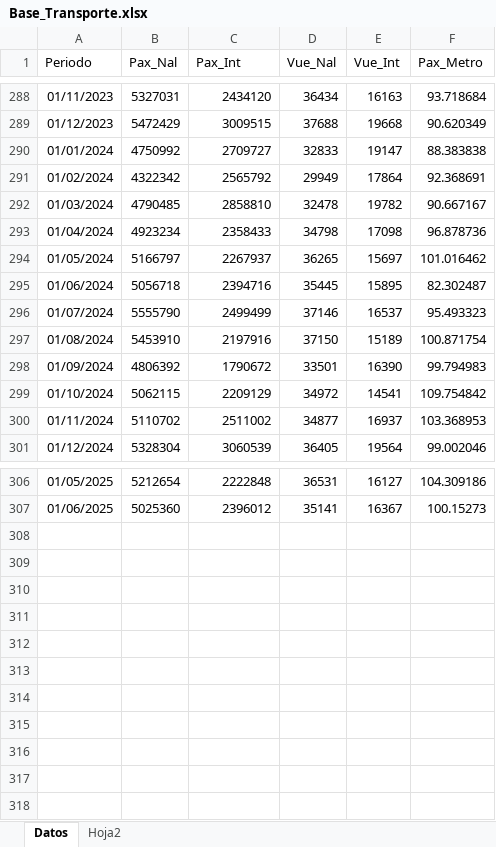
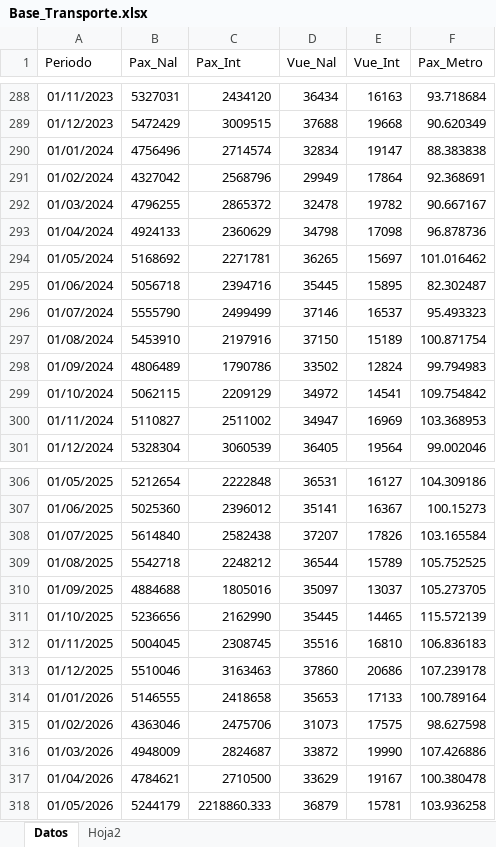
Before and after one commit to benjov/Econometria-II-2026-Tec, an Excel workbook: data/Base_Transporte.xlsx, sheet Datos, drawn as a sheet; only a part is shown, gaps mark what is left out; values as stored, in another font and other column widths than the file's, no borders; the diff names each change by its address in the sheet, - before the commit and + after, or states it on an @@ line.

```diff
--- a/data/Base_Transporte.xlsx (sheet Datos)
+++ b/data/Base_Transporte.xlsx (sheet Datos)
-B290 (Pax_Nal): 4750992
+B290 (Pax_Nal): 4756496
-C290 (Pax_Int): 2709727
+C290 (Pax_Int): 2714574
-D290 (Vue_Nal): 32833
+D290 (Vue_Nal): 32834
-B291 (Pax_Nal): 4322342
+B291 (Pax_Nal): 4327042
-C291 (Pax_Int): 2565792
+C291 (Pax_Int): 2568796
-B292 (Pax_Nal): 4790485
+B292 (Pax_Nal): 4796255
-C292 (Pax_Int): 2858810
+C292 (Pax_Int): 2865372
-B293 (Pax_Nal): 4923234
+B293 (Pax_Nal): 4924133
-C293 (Pax_Int): 2358433
+C293 (Pax_Int): 2360629
-B294 (Pax_Nal): 5166797
+B294 (Pax_Nal): 5168692
-C294 (Pax_Int): 2267937
+C294 (Pax_Int): 2271781
-B298 (Pax_Nal): 4806392
+B298 (Pax_Nal): 4806489
-C298 (Pax_Int): 1790672
+C298 (Pax_Int): 1790786
-D298 (Vue_Nal): 33501
+D298 (Vue_Nal): 33502
-E298 (Vue_Int): 16390
+E298 (Vue_Int): 12824
-B300 (Pax_Nal): 5110702
+B300 (Pax_Nal): 5110827
-D300 (Vue_Nal): 34877
+D300 (Vue_Nal): 34947
-E300 (Vue_Int): 16937
+E300 (Vue_Int): 16969
+row 308: 01/07/2025 | 5614840 | 2582438 | 37207 | 17826 | 103.165584
+row 309: 01/08/2025 | 5542718 | 2248212 | 36544 | 15789 | 105.752525
+row 310: 01/09/2025 | 4884688 | 1805016 | 35097 | 13037 | 105.273705
+row 311: 01/10/2025 | 5236656 | 2162990 | 35445 | 14465 | 115.572139
+row 312: 01/11/2025 | 5004045 | 2308745 | 35516 | 16810 | 106.836183
+row 313: 01/12/2025 | 5510046 | 3163463 | 37860 | 20686 | 107.239178
+row 314: 01/01/2026 | 5146555 | 2418658 | 35653 | 17133 | 100.789164
+row 315: 01/02/2026 | 4363046 | 2475706 | 31073 | 17575 | 98.627598
+row 316: 01/03/2026 | 4948009 | 2824687 | 33872 | 19990 | 107.426886
+row 317: 01/04/2026 | 4784621 | 2710500 | 33629 | 19167 | 100.380478
+row 318: 01/05/2026 | 5244179 | 2218860.333 | 36879 | 15781 | 103.936258
```
Also changed, not shown: 1 other file.
